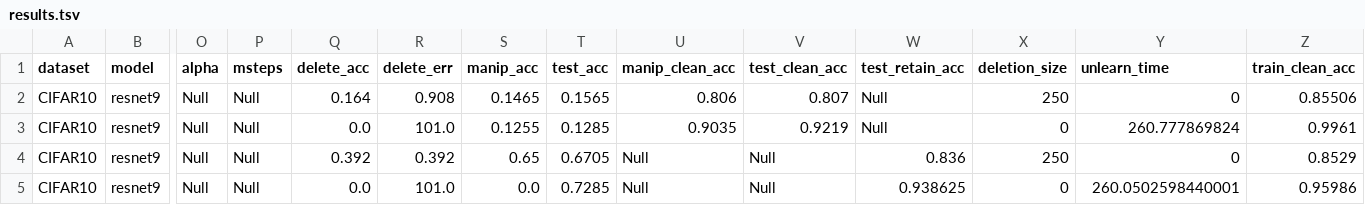
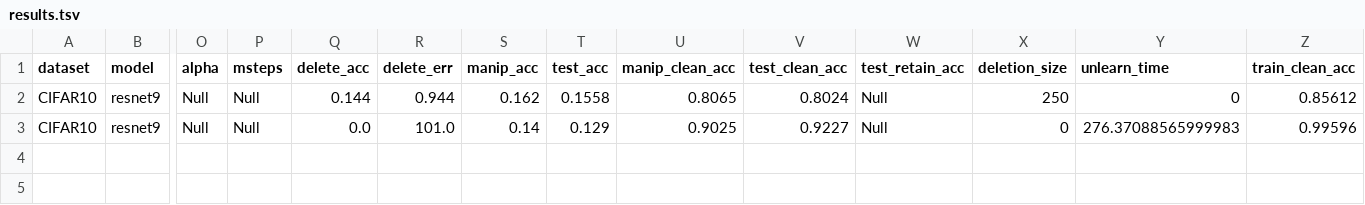
Before and after one commit to drimpossible/corrective-unlearning-bench, a TSV file: src/results.tsv, drawn as a sheet; only a part is shown, gaps mark what is left out; rows hold the shown columns only; the diff names each change by its address in the sheet, - before the commit and + after, or states it on an @@ line.

```diff
--- a/src/results.tsv
+++ b/src/results.tsv
-Q2 (delete_acc): 0.164
+Q2 (delete_acc): 0.144
-R2 (delete_err): 0.908
+R2 (delete_err): 0.944
-S2 (manip_acc): 0.1465
+S2 (manip_acc): 0.162
-T2 (test_acc): 0.1565
+T2 (test_acc): 0.1558
-U2 (manip_clean_acc): 0.806
+U2 (manip_clean_acc): 0.8065
-V2 (test_clean_acc): 0.807
+V2 (test_clean_acc): 0.8024
-Z2 (train_clean_acc): 0.85506
+Z2 (train_clean_acc): 0.85612
-S3 (manip_acc): 0.1255
+S3 (manip_acc): 0.14
-T3 (test_acc): 0.1285
+T3 (test_acc): 0.129
-U3 (manip_clean_acc): 0.9035
+U3 (manip_clean_acc): 0.9025
-V3 (test_clean_acc): 0.9219
+V3 (test_clean_acc): 0.9227
-Y3 (unlearn_time): 260.777869824
+Y3 (unlearn_time): 276.37088565999983
-Z3 (train_clean_acc): 0.9961
+Z3 (train_clean_acc): 0.99596
-row 4: CIFAR10 | resnet9 | Null | Null | 0.392 | 0.392 | 0.65 | 0.6705 | Null | Null | 0.836 | 250 | 0 | 0.8529
-row 5: CIFAR10 | resnet9 | Null | Null | 0.0 | 101.0 | 0.0 | 0.7285 | Null | Null | 0.938625 | 0 | 260.0502598440001 | 0.95986
```
Also changed, not shown: 28 other files.
